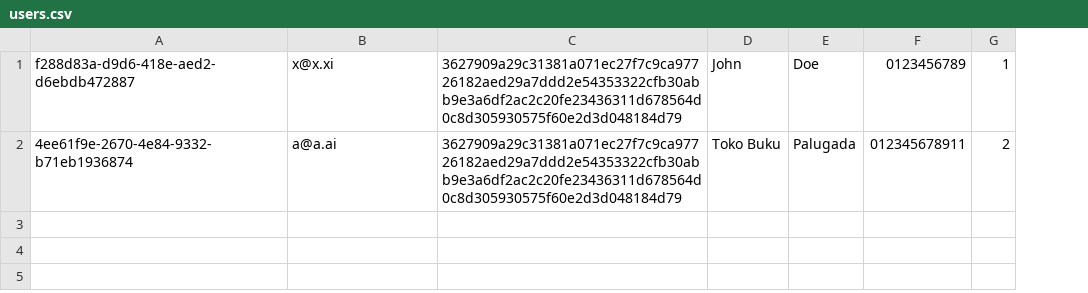
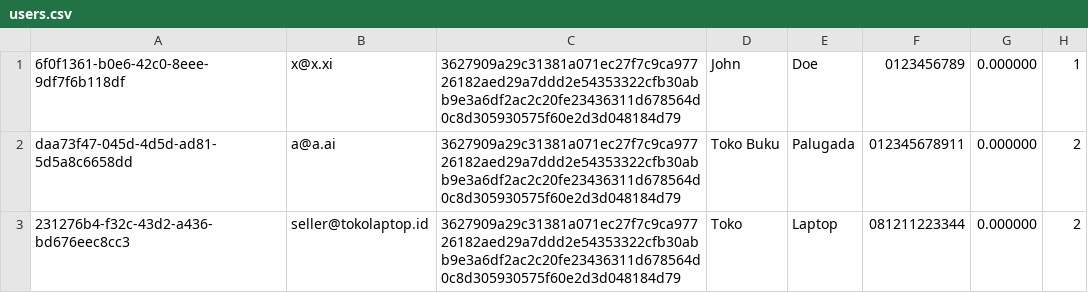
Before and after one commit to adzinzhalifunnas/E-Commerce-Console-App, a CSV file: src/users.csv, drawn as a sheet; removed rows and columns are numbered as before the commit, all else as after; the diff names each change by its address in the sheet, - before the commit and + after, or states it on an @@ line.

Commit message:
feat: add balance to user & enhance file management and user service

```diff
--- a/src/users.csv
+++ b/src/users.csv
-column A, rows 1-2: f288d83a-d9d6-418e-aed2-d6ebdb472887 | 4ee61f9e-2670-4e84-9332-b71eb1936874
+column A, rows 1-2: 6f0f1361-b0e6-42c0-8eee-9df7f6b118df | daa73f47-045d-4d5d-ad81-5d5a8c6658dd
+column G, rows 1-2: 0.000000 | 0.000000
+row 3: 231276b4-f32c-43d2-a436-bd676eec8cc3 | seller@tokolaptop.id | 3627909a29c31381a071ec27f7c9ca97726182aed29a7ddd2e54353322cfb30abb9e3a6df2ac2c20fe23436311d678564d0c8d305930575f60e2d3d048184d79 | Toko | Laptop | 081211223344 | 0.000000 | 2
```
Also changed, not shown: 9 other files.
